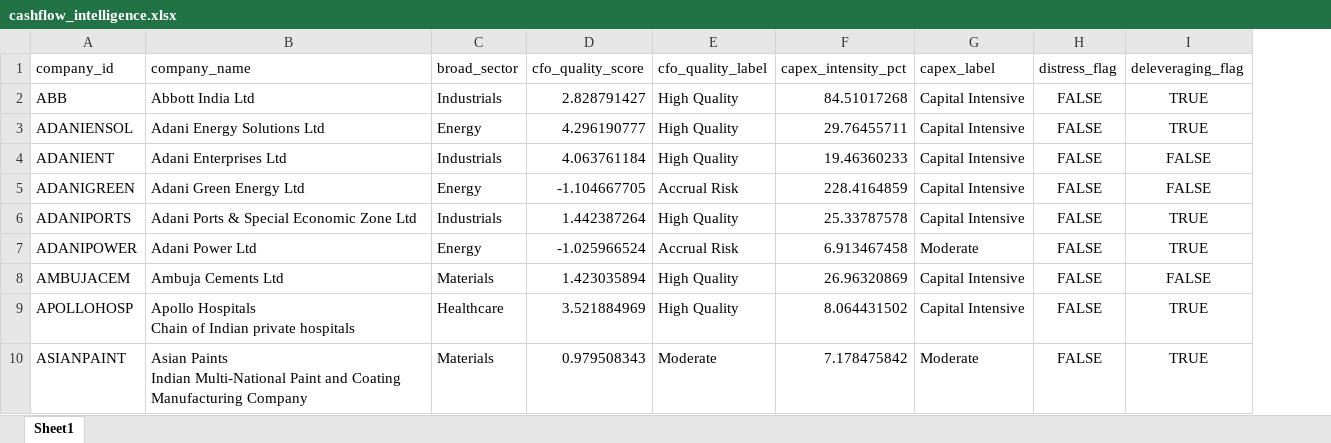
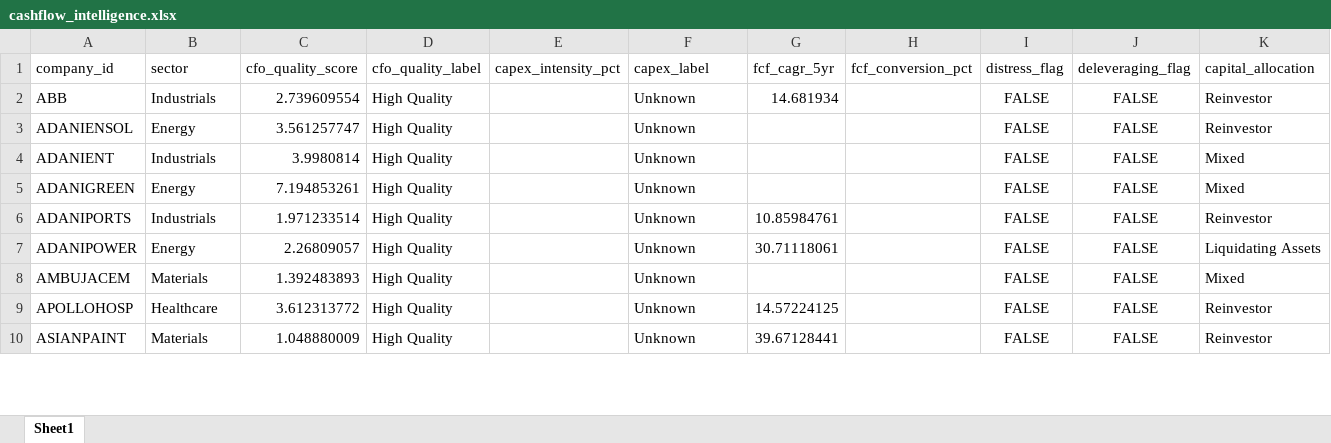
Before and after one commit to varshney-kanishka/Nifty100_Project, an Excel workbook: output/cashflow_intelligence.xlsx, sheet Sheet1, drawn as a sheet; only a part is shown; values as stored, in another font and other column widths than the file's, no borders; removed rows and columns are numbered as before the commit, all else as after; ↵ is a line break in a cell; the diff covers the shown part only; the diff names each change by its address in the sheet, - before the commit and + after, or states it on an @@ line.

```diff
--- a/output/cashflow_intelligence.xlsx (sheet Sheet1)
+++ b/output/cashflow_intelligence.xlsx (sheet Sheet1)
-column B (company_name), rows 2-10: Abbott India Ltd | Adani Energy Solutions Ltd | Adani Enterprises Ltd | Adani Green Energy Ltd | Adani Ports & Special Economic Zone Ltd | Adani Power Ltd | Ambuja Cements Ltd | Apollo Hospitals ↵ Chain of Indian private hospitals | Asian Paints ↵ Indian Multi-National Paint and Coating Manufacturing Company
+column G (fcf_cagr_5yr), rows 2-10: 14.681934 |  |  |  | 10.85984761 | 30.71118061 |  | 14.57224125 | 39.67128441
+column H (fcf_conversion_pct), empty
+column K (capital_allocation), rows 2-10: Reinvestor | Reinvestor | Mixed | Mixed | Reinvestor | Liquidating Assets | Mixed | Reinvestor | Reinvestor
-B1: broad_sector
+B1: sector
-C2 (cfo_quality_score): 2.828791427
+C2 (cfo_quality_score): 2.739609554
-E2 (capex_intensity_pct): 84.51017268
+E2 (capex_intensity_pct): (empty)
-F2:F6 (capex_label): Capital Intensive
+F2:F6 (capex_label): Unknown
-J2:J3 (deleveraging_flag): TRUE
+J2:J3 (deleveraging_flag): FALSE
-C3 (cfo_quality_score): 4.296190777
+C3 (cfo_quality_score): 3.561257747
-E3 (capex_intensity_pct): 29.76455711
+E3 (capex_intensity_pct): (empty)
-C4 (cfo_quality_score): 4.063761184
+C4 (cfo_quality_score): 3.9980814
-E4 (capex_intensity_pct): 19.46360233
+E4 (capex_intensity_pct): (empty)
-C5 (cfo_quality_score): -1.104667705
+C5 (cfo_quality_score): 7.194853261
-D5 (cfo_quality_label): Accrual Risk
+D5 (cfo_quality_label): High Quality
-E5 (capex_intensity_pct): 228.4164859
+E5 (capex_intensity_pct): (empty)
-C6 (cfo_quality_score): 1.442387264
+C6 (cfo_quality_score): 1.971233514
-E6 (capex_intensity_pct): 25.33787578
+E6 (capex_intensity_pct): (empty)
-J6:J7 (deleveraging_flag): TRUE
+J6:J7 (deleveraging_flag): FALSE
-C7 (cfo_quality_score): -1.025966524
+C7 (cfo_quality_score): 2.26809057
-D7 (cfo_quality_label): Accrual Risk
+D7 (cfo_quality_label): High Quality
-E7 (capex_intensity_pct): 6.913467458
+E7 (capex_intensity_pct): (empty)
-F7 (capex_label): Moderate
+F7 (capex_label): Unknown
-C8 (cfo_quality_score): 1.423035894
+C8 (cfo_quality_score): 1.392483893
-E8 (capex_intensity_pct): 26.96320869
+E8 (capex_intensity_pct): (empty)
-F8:F9 (capex_label): Capital Intensive
+F8:F9 (capex_label): Unknown
-C9 (cfo_quality_score): 3.521884969
+C9 (cfo_quality_score): 3.612313772
-E9 (capex_intensity_pct): 8.064431502
+E9 (capex_intensity_pct): (empty)
-J9:J10 (deleveraging_flag): TRUE
+J9:J10 (deleveraging_flag): FALSE
-C10 (cfo_quality_score): 0.979508343
+C10 (cfo_quality_score): 1.048880009
-D10 (cfo_quality_label): Moderate
+D10 (cfo_quality_label): High Quality
-E10 (capex_intensity_pct): 7.178475842
+E10 (capex_intensity_pct): (empty)
-F10 (capex_label): Moderate
+F10 (capex_label): Unknown
```
Also changed, not shown: 337 edited cells elsewhere in this sheet, 18 other files.
